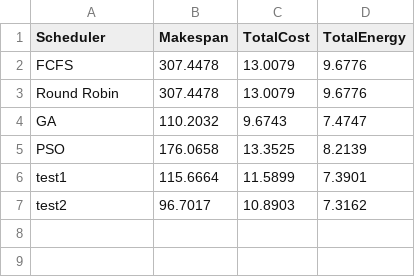
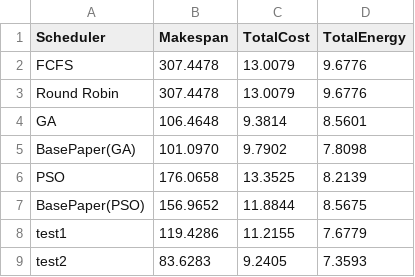
Before and after one commit to pharmacis7/schedulers, a CSV file: results/60_Tasks_DAG_results.csv, drawn as a sheet.

```diff
--- a/results/60_Tasks_DAG_results.csv
+++ b/results/60_Tasks_DAG_results.csv
@@ -3,5 +3,7 @@ FCFS,307.4478,13.0079,9.6776
 Round Robin,307.4478,13.0079,9.6776
-GA,110.2032,9.6743,7.4747
+GA,106.4648,9.3814,8.5601
+BasePaper(GA),101.0970,9.7902,7.8098
 PSO,176.0658,13.3525,8.2139
-test1,115.6664,11.5899,7.3901
-test2,96.7017,10.8903,7.3162
+BasePaper(PSO),156.9652,11.8844,8.5675
+test1,119.4286,11.2155,7.6779
+test2,83.6283,9.2405,7.3593
```
Also changed, not shown: results/10_Tasks_DAG_results.csv, results/20_Tasks_DAG_results.csv, 37 other files.
